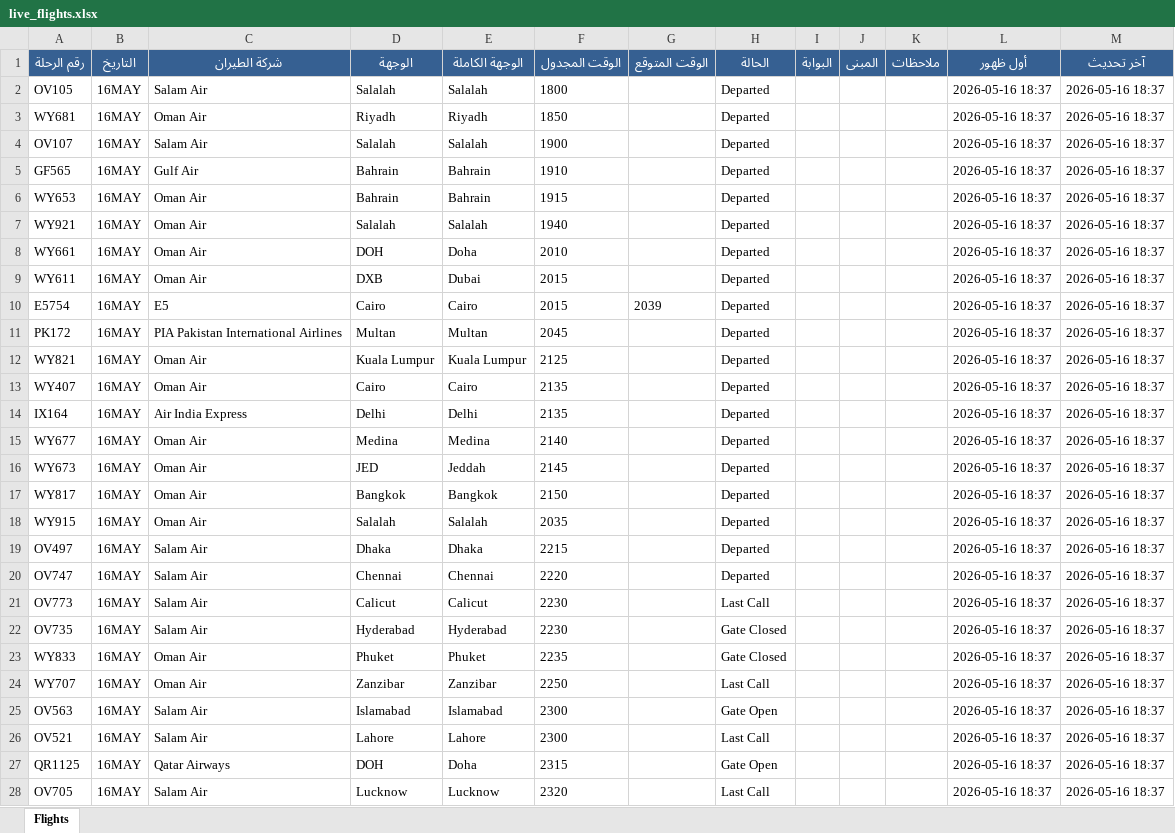
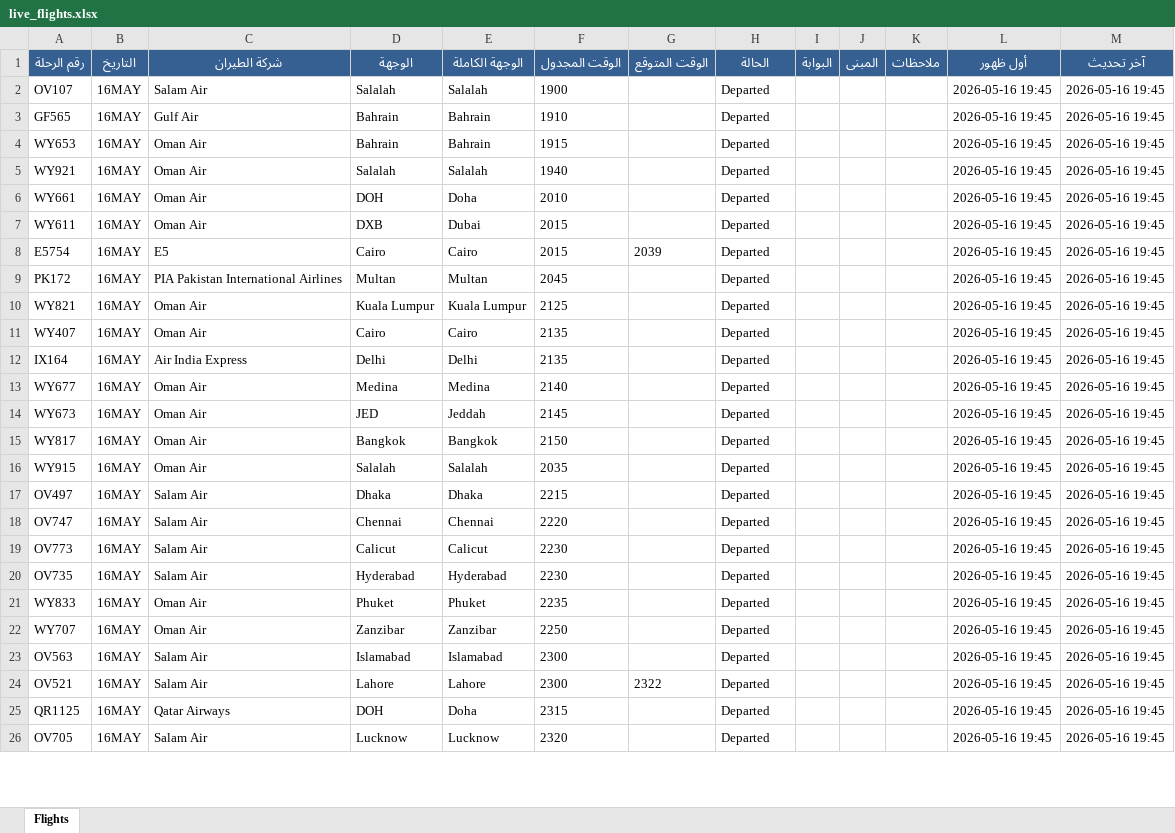
Before and after one commit to khalidsaif912/live-flights, an Excel workbook: flight_data/live_flights.xlsx, sheet Flights, drawn as a sheet; only a part is shown; values as stored, in another font and other column widths than the file's, no borders; removed rows and columns are numbered as before the commit, all else as after; the diff covers the shown part only; the diff names each change by its address in the sheet, - before the commit and + after, or states it on an @@ line.

```diff
--- a/flight_data/live_flights.xlsx (sheet Flights)
+++ b/flight_data/live_flights.xlsx (sheet Flights)
-row 2: OV105 | 16MAY | Salam Air | Salalah | Salalah | 1800 |  | Departed |  |  |  | 2026-05-16 18:37 | 2026-05-16 18:37
-row 3: WY681 | 16MAY | Oman Air | Riyadh | Riyadh | 1850 |  | Departed |  |  |  | 2026-05-16 18:37 | 2026-05-16 18:37
-L2:L26 (أول ظهور): 2026-05-16 18:37
+L2:L26 (أول ظهور): 2026-05-16 19:45
-M2:M26 (آخر تحديث): 2026-05-16 18:37
+M2:M26 (آخر تحديث): 2026-05-16 19:45
-H19 (الحالة): Last Call
+H19 (الحالة): Departed
-H20:H21 (الحالة): Gate Closed
+H20:H21 (الحالة): Departed
-H22 (الحالة): Last Call
+H22 (الحالة): Departed
-H23 (الحالة): Gate Open
+H23 (الحالة): Departed
-G24 (الوقت المتوقع): (empty)
+G24 (الوقت المتوقع): 2322
-H24 (الحالة): Last Call
+H24 (الحالة): Departed
-H25 (الحالة): Gate Open
+H25 (الحالة): Departed
-H26 (الحالة): Last Call
+H26 (الحالة): Departed
```
Also changed, not shown: 2 added rows and 149 edited cells elsewhere in this sheet, flight_data/archive_flights.xlsx, 3 other files.
